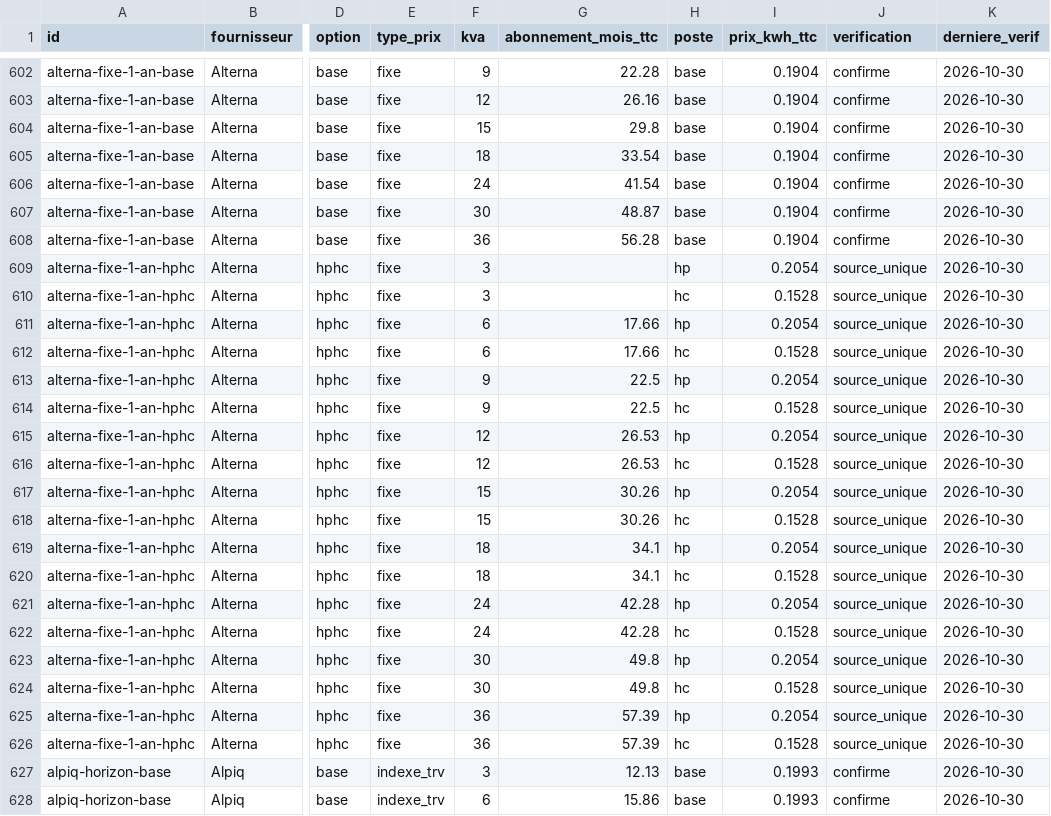
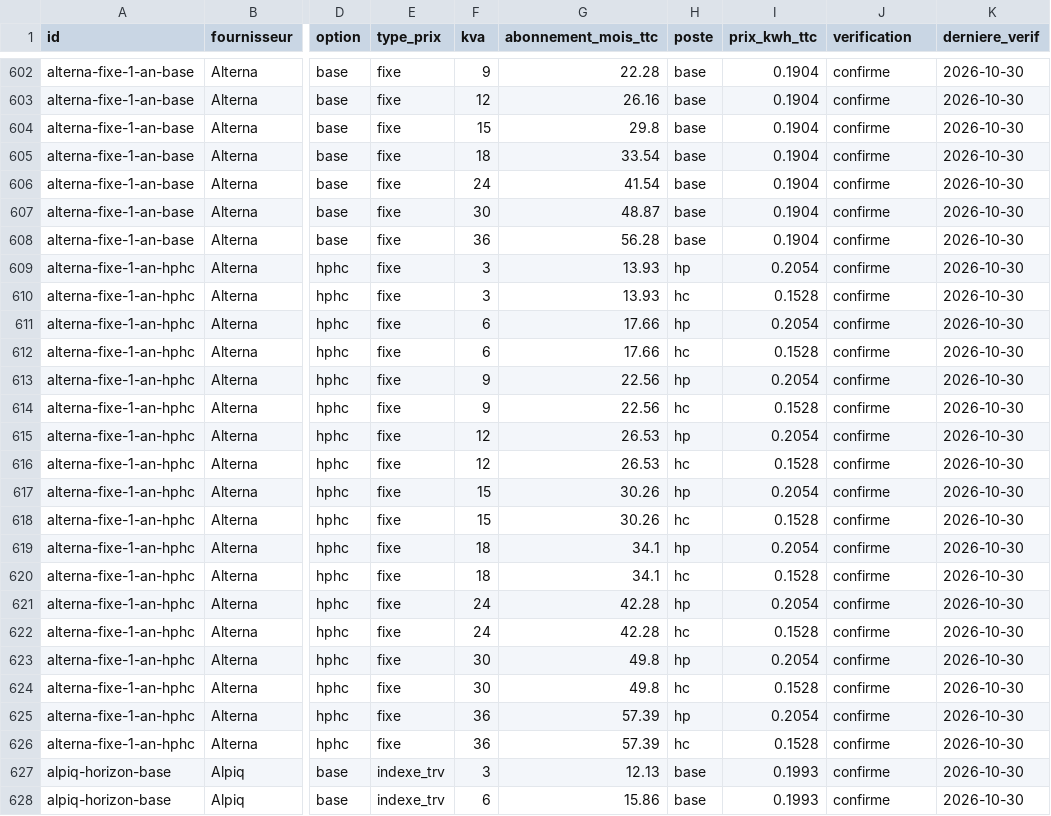
Before and after one commit to NicolasPopy/elec-moins-chere-prix, a CSV file: data/offres.csv, drawn as a sheet; only a part is shown, gaps mark what is left out; the diff names each change by its address in the sheet, - before the commit and + after, or states it on an @@ line.

```diff
--- a/data/offres.csv
+++ b/data/offres.csv
-G609:G610 (abonnement_mois_ttc): (empty)
+G609:G610 (abonnement_mois_ttc): 13.93
-J609:J626 (verification): source_unique
+J609:J626 (verification): confirme
-G613:G614 (abonnement_mois_ttc): 22.5
+G613:G614 (abonnement_mois_ttc): 22.56
```
Also changed, not shown: 4 other files.
